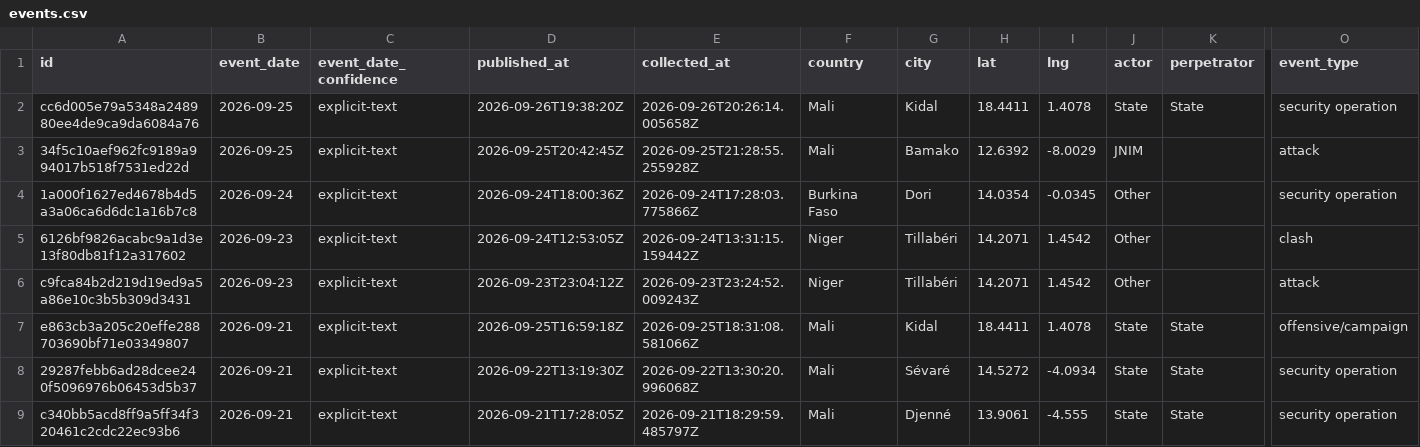
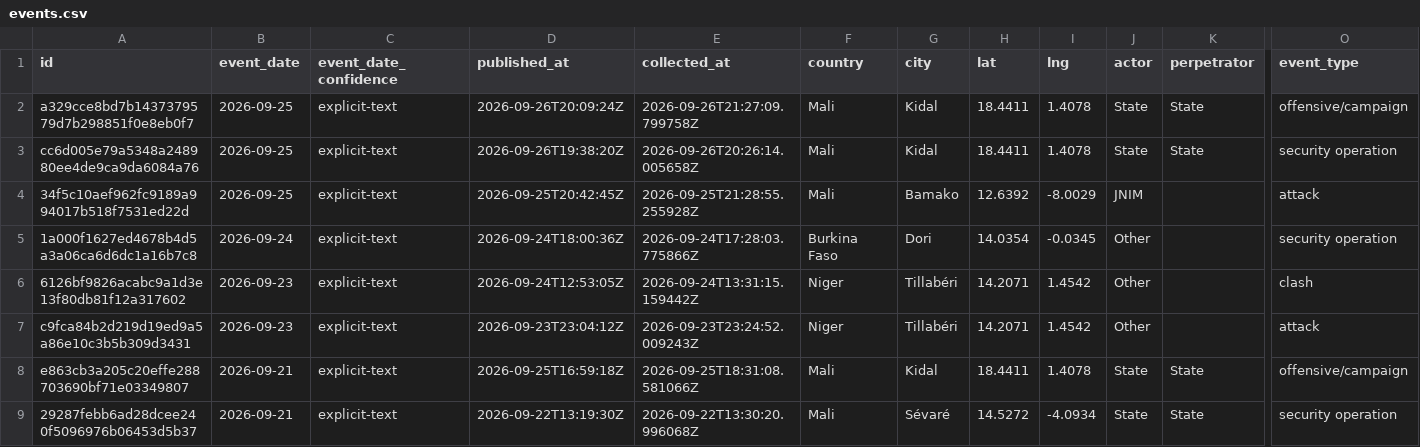
Before and after one commit to mosescosta33/sahel-data-collection, a CSV file: data/events.csv, drawn as a sheet; only a part is shown, gaps mark what is left out; the shorter side is filled out with more unchanged rows; rows hold the shown columns only; the diff names each change by its address in the sheet, - before the commit and + after, or states it on an @@ line.

```diff
--- a/data/events.csv
+++ b/data/events.csv
+row 2: a329cce8bd7b1437379579d7b298851f0e8eb0f7 | 2026-09-25 | explicit-text | 2026-09-26T20:09:24Z | 2026-09-26T21:27:09.799758Z | Mali | Kidal | 18.4411 | 1.4078 | State | State | offensive/campaign
```
Also changed, not shown: 15 other files.
